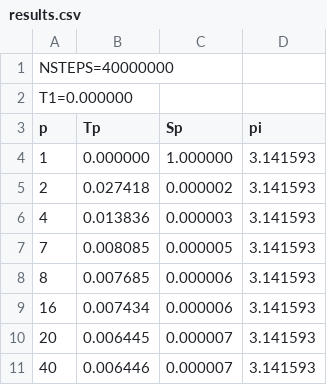
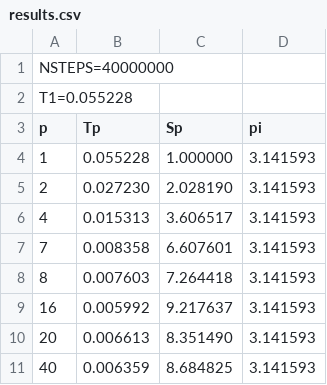
Before and after one commit to bargomix/parallel_compiting, a CSV file: secondtask/task2/task2_2/results.csv, drawn as a sheet.

Commit message:
edit task2_2

```diff
--- a/secondtask/task2/task2_2/results.csv
+++ b/secondtask/task2/task2_2/results.csv
@@ -1,11 +1,11 @@
 NSTEPS=40000000
-T1=0.000000
+T1=0.055228
 p,Tp,Sp,pi
-1,0.000000,1.000000,3.141593
-2,0.027418,0.000002,3.141593
-4,0.013836,0.000003,3.141593
-7,0.008085,0.000005,3.141593
-8,0.007685,0.000006,3.141593
-16,0.007434,0.000006,3.141593
-20,0.006445,0.000007,3.141593
-40,0.006446,0.000007,3.141593
+1,0.055228,1.000000,3.141593
+2,0.027230,2.028190,3.141593
+4,0.015313,3.606517,3.141593
+7,0.008358,6.607601,3.141593
+8,0.007603,7.264418,3.141593
+16,0.005992,9.217637,3.141593
+20,0.006613,8.351490,3.141593
+40,0.006359,8.684825,3.141593
```
Also changed, not shown: 1 other file.
